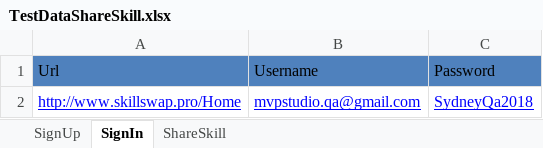
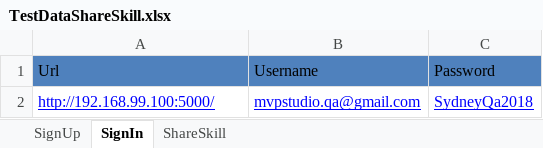
Before and after one commit to piper9797/Skillswap_Test3_standard_task, an Excel workbook: MarsFramework/ExcelData/TestDataShareSkill.xlsx, sheet SignIn, drawn as a sheet; values as stored, in another font and other column widths than the file's, no borders; the diff names each change by its address in the sheet, - before the commit and + after, or states it on an @@ line.

Commit message:
fix the problem of excel location

```diff
--- a/MarsFramework/ExcelData/TestDataShareSkill.xlsx (sheet SignIn)
+++ b/MarsFramework/ExcelData/TestDataShareSkill.xlsx (sheet SignIn)
-A2: http://www.skillswap.pro/Home
+A2: http://192.168.99.100:5000/
```
Also changed, not shown: 9 other files.
